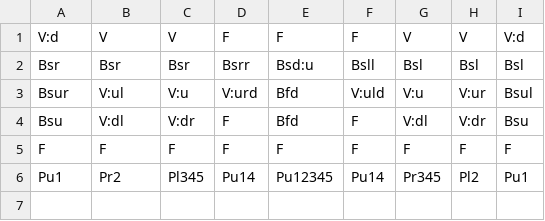
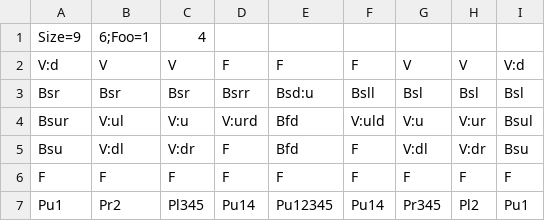
Before and after one commit to mvolfik/roborally, a CSV file: maps/test.csv, drawn as a sheet; the diff names each change by its address in the sheet, - before the commit and + after, or states it on an @@ line.

```diff
--- a/maps/test.csv
+++ b/maps/test.csv
+row 1: Size=9 | 6;Foo=1 | 4
```
Also changed, not shown: 2 other files.
